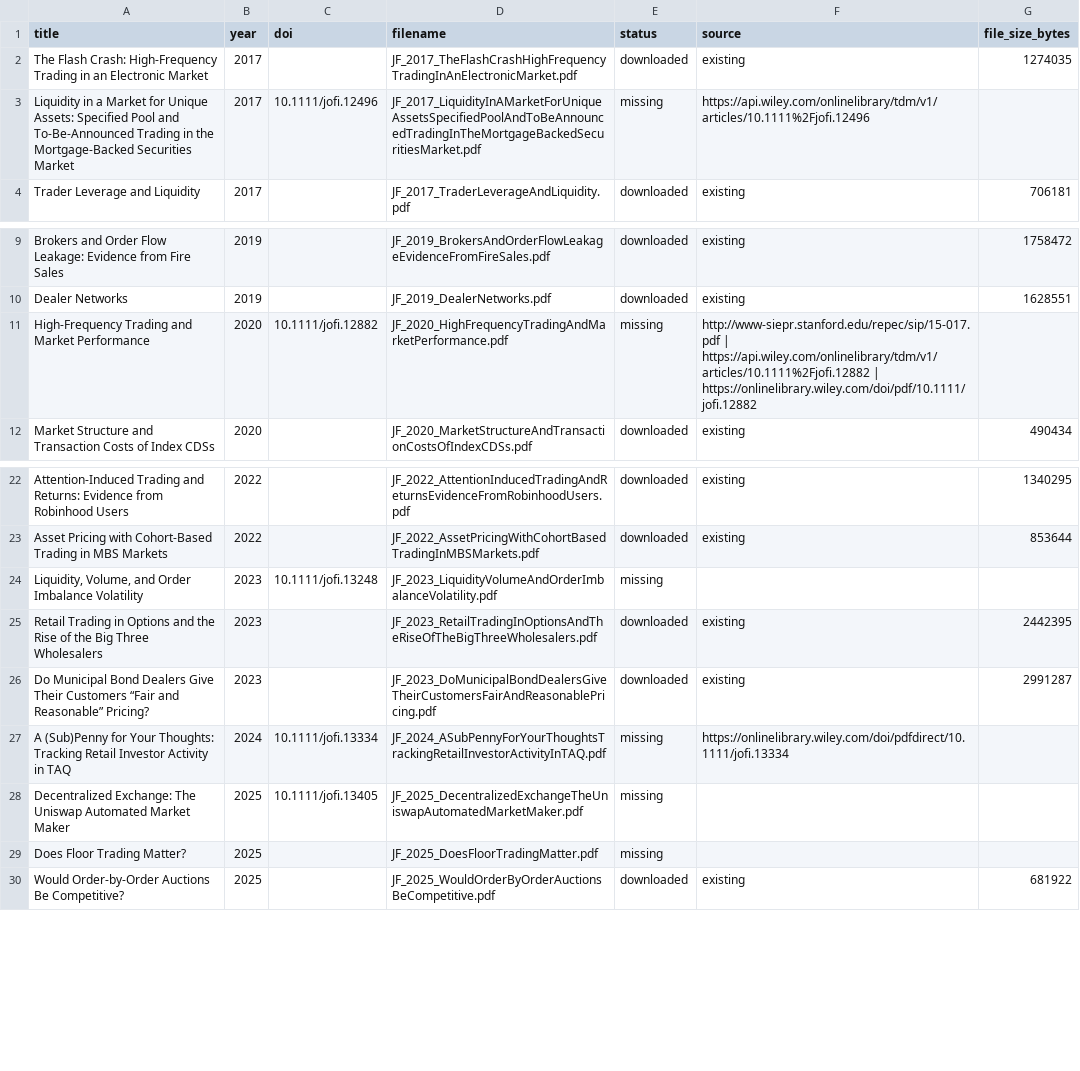
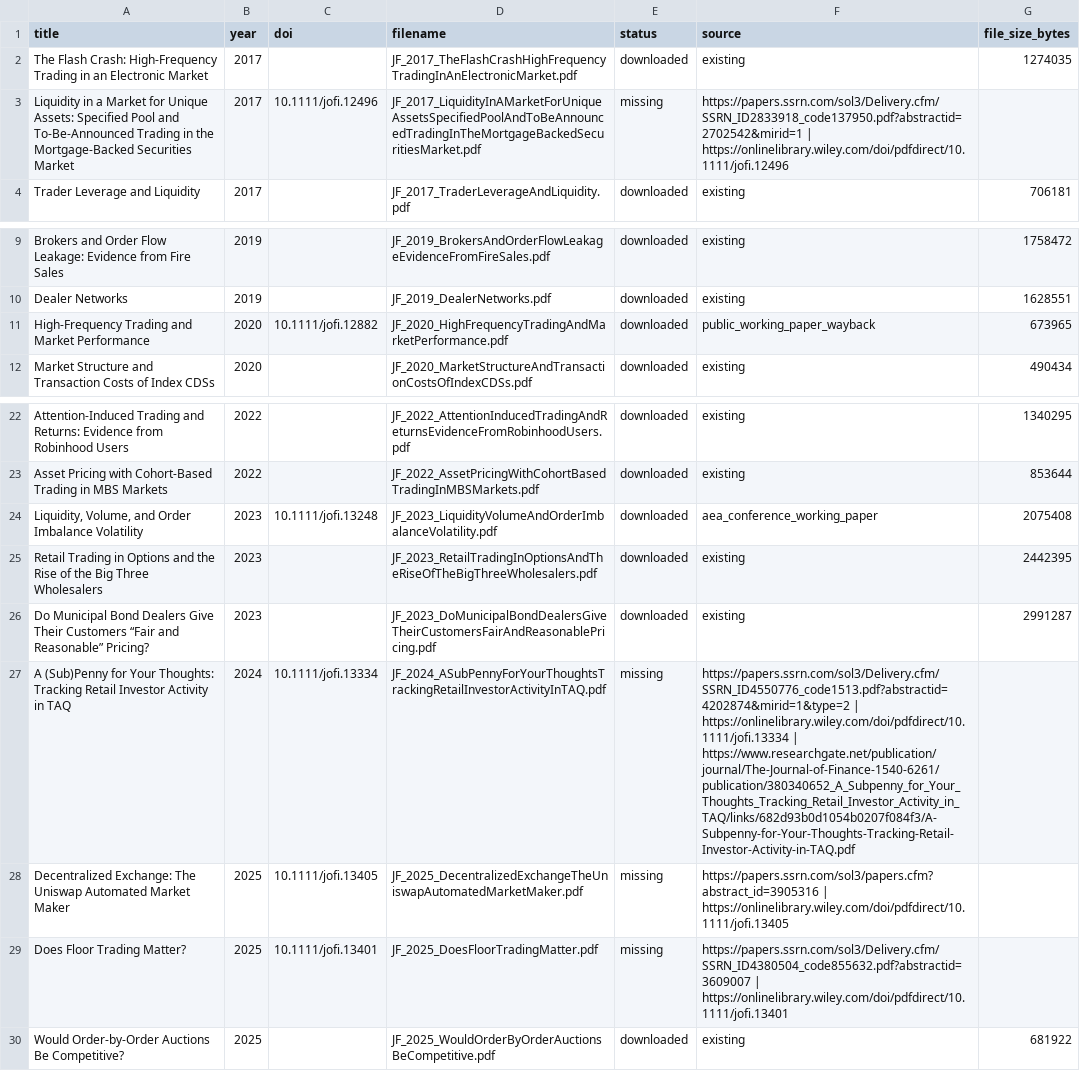
Before and after one commit to RyanQiu2/research_report_abbr, a CSV file: papers/JF_download_manifest.csv, drawn as a sheet; only a part is shown, gaps mark what is left out; the diff names each change by its address in the sheet, - before the commit and + after, or states it on an @@ line.

Commit message:
upload new papers

```diff
--- a/papers/JF_download_manifest.csv
+++ b/papers/JF_download_manifest.csv
-F3 (source): https://api.wiley.com/onlinelibrary/tdm/v1/articles/10.1111%2Fjofi.12496
+F3 (source): https://papers.ssrn.com/sol3/Delivery.cfm/SSRN_ID2833918_code137950.pdf?abstractid=2702542&mirid=1 | https://onlinelibrary.wiley.com/doi/pdfdirect/10.1111/jofi.12496
-E11 (status): missing
+E11 (status): downloaded
-F11 (source): http://www-siepr.stanford.edu/repec/sip/15-017.pdf | https://api.wiley.com/onlinelibrary/tdm/v1/articles/10.1111%2Fjofi.12882 | https://onlinelibrary.wiley.com/doi/pdf/10.1111/jofi.12882
+F11 (source): public_working_paper_wayback
-G11 (file_size_bytes): (empty)
+G11 (file_size_bytes): 673965
-E24 (status): missing
+E24 (status): downloaded
-F24 (source): (empty)
+F24 (source): aea_conference_working_paper
-G24 (file_size_bytes): (empty)
+G24 (file_size_bytes): 2075408
-F27 (source): https://onlinelibrary.wiley.com/doi/pdfdirect/10.1111/jofi.13334
+F27 (source): https://papers.ssrn.com/sol3/Delivery.cfm/SSRN_ID4550776_code1513.pdf?abstractid=4202874&mirid=1&type=2 | https://onlinelibrary.wiley.com/doi/pdfdirect/10.1111/jofi.13334 | https://www.researchgate.net/publication/journal/The-Journal-of-Finance-1540-6261/publication/380340652_A_Subpenny_for_Your_Thoughts_Tracking_Retail_Investor_Activity_in_TAQ/links/682d93b0d1054b0207f084f3/A-Subpenny-for-Your-Thoughts-Tracking-Retail-Investor-Activity-in-TAQ.pdf
-F28 (source): (empty)
+F28 (source): https://papers.ssrn.com/sol3/papers.cfm?abstract_id=3905316 | https://onlinelibrary.wiley.com/doi/pdfdirect/10.1111/jofi.13405
-C29 (doi): (empty)
+C29 (doi): 10.1111/jofi.13401
-F29 (source): (empty)
+F29 (source): https://papers.ssrn.com/sol3/Delivery.cfm/SSRN_ID4380504_code855632.pdf?abstractid=3609007 | https://onlinelibrary.wiley.com/doi/pdfdirect/10.1111/jofi.13401
```
Also changed, not shown: 2 other files.
